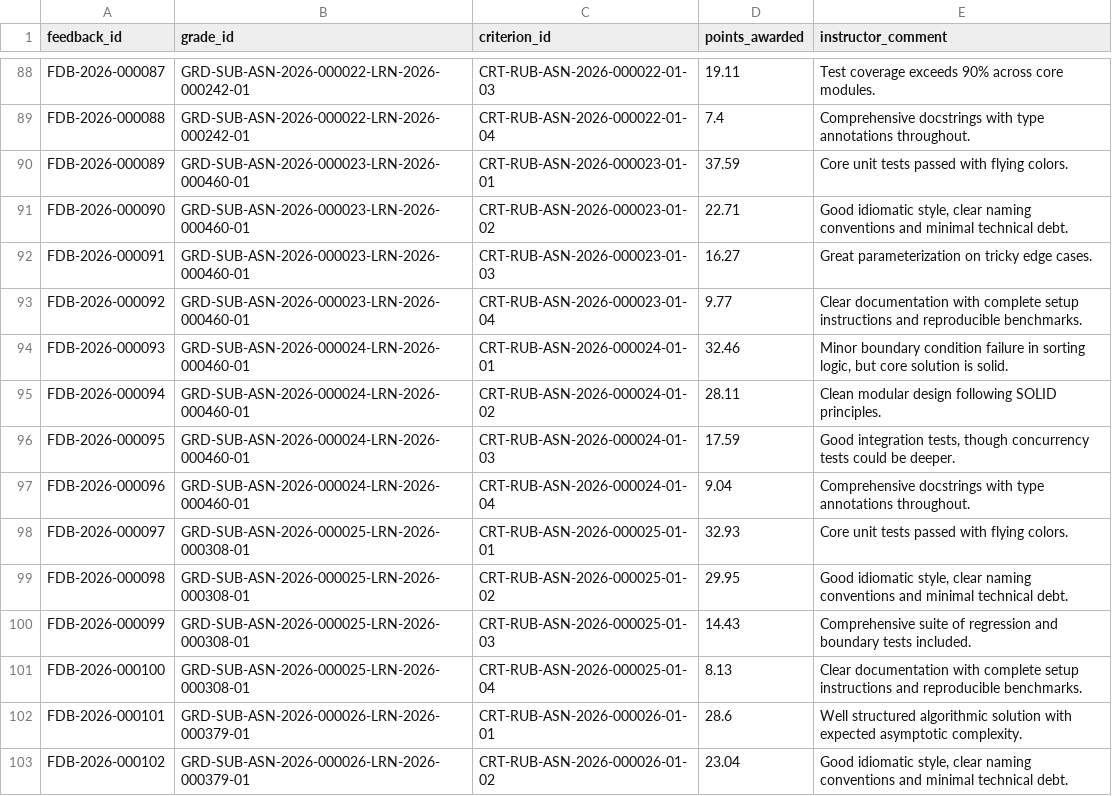
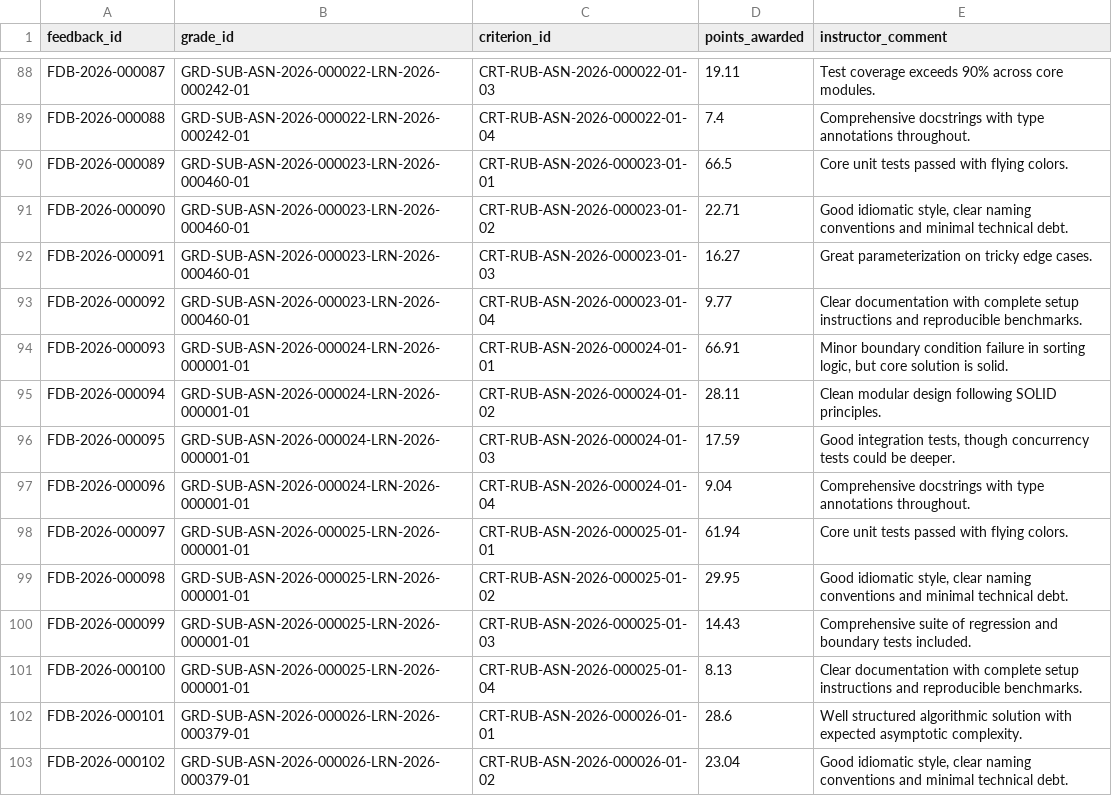
Before and after one commit to Balaswamyvasamsetti/assignment-lifecycle-engine, a CSV file: data/raw/feedback.csv, drawn as a sheet; only a part is shown, gaps mark what is left out; the diff covers the shown part only.

```diff
--- a/data/raw/feedback.csv
+++ b/data/raw/feedback.csv
@@ -89,3 +89,3 @@ FDB-2026-000087,GRD-SUB-ASN-2026-000022-LRN-2026-000242-01,CRT-RUB-ASN-2026-0000
 FDB-2026-000088,GRD-SUB-ASN-2026-000022-LRN-2026-000242-01,CRT-RUB-ASN-2026-000022-01-04,7.4,Comprehensive docstrings with type annotations throughout.
-FDB-2026-000089,GRD-SUB-ASN-2026-000023-LRN-2026-000460-01,CRT-RUB-ASN-2026-000023-01-01,37.59,Core unit tests passed with flying colors.
+FDB-2026-000089,GRD-SUB-ASN-2026-000023-LRN-2026-000460-01,CRT-RUB-ASN-2026-000023-01-01,66.5,Core unit tests passed with flying colors.
 FDB-2026-000090,GRD-SUB-ASN-2026-000023-LRN-2026-000460-01,CRT-RUB-ASN-2026-000023-01-02,22.71,"Good idiomatic style, clear naming conventions and minimal technical debt."
@@ -93,10 +93,10 @@ FDB-2026-000091,GRD-SUB-ASN-2026-000023-LRN-2026-000460-01,CRT-RUB-ASN-2026-0000
 FDB-2026-000092,GRD-SUB-ASN-2026-000023-LRN-2026-000460-01,CRT-RUB-ASN-2026-000023-01-04,9.77,Clear documentation with complete setup instructions and reproducible benchmarks.
-FDB-2026-000093,GRD-SUB-ASN-2026-000024-LRN-2026-000460-01,CRT-RUB-ASN-2026-000024-01-01,32.46,"Minor boundary condition failure in sorting logic, but core solution is solid."
-FDB-2026-000094,GRD-SUB-ASN-2026-000024-LRN-2026-000460-01,CRT-RUB-ASN-2026-000024-01-02,28.11,Clean modular design following SOLID principles.
-FDB-2026-000095,GRD-SUB-ASN-2026-000024-LRN-2026-000460-01,CRT-RUB-ASN-2026-000024-01-03,17.59,"Good integration tests, though concurrency tests could be deeper."
-FDB-2026-000096,GRD-SUB-ASN-2026-000024-LRN-2026-000460-01,CRT-RUB-ASN-2026-000024-01-04,9.04,Comprehensive docstrings with type annotations throughout.
-FDB-2026-000097,GRD-SUB-ASN-2026-000025-LRN-2026-000308-01,CRT-RUB-ASN-2026-000025-01-01,32.93,Core unit tests passed with flying colors.
-FDB-2026-000098,GRD-SUB-ASN-2026-000025-LRN-2026-000308-01,CRT-RUB-ASN-2026-000025-01-02,29.95,"Good idiomatic style, clear naming conventions and minimal technical debt."
-FDB-2026-000099,GRD-SUB-ASN-2026-000025-LRN-2026-000308-01,CRT-RUB-ASN-2026-000025-01-03,14.43,Comprehensive suite of regression and boundary tests included.
-FDB-2026-000100,GRD-SUB-ASN-2026-000025-LRN-2026-000308-01,CRT-RUB-ASN-2026-000025-01-04,8.13,Clear documentation with complete setup instructions and reproducible benchmarks.
+FDB-2026-000093,GRD-SUB-ASN-2026-000024-LRN-2026-000001-01,CRT-RUB-ASN-2026-000024-01-01,66.91,"Minor boundary condition failure in sorting logic, but core solution is solid."
+FDB-2026-000094,GRD-SUB-ASN-2026-000024-LRN-2026-000001-01,CRT-RUB-ASN-2026-000024-01-02,28.11,Clean modular design following SOLID principles.
+FDB-2026-000095,GRD-SUB-ASN-2026-000024-LRN-2026-000001-01,CRT-RUB-ASN-2026-000024-01-03,17.59,"Good integration tests, though concurrency tests could be deeper."
+FDB-2026-000096,GRD-SUB-ASN-2026-000024-LRN-2026-000001-01,CRT-RUB-ASN-2026-000024-01-04,9.04,Comprehensive docstrings with type annotations throughout.
+FDB-2026-000097,GRD-SUB-ASN-2026-000025-LRN-2026-000001-01,CRT-RUB-ASN-2026-000025-01-01,61.94,Core unit tests passed with flying colors.
+FDB-2026-000098,GRD-SUB-ASN-2026-000025-LRN-2026-000001-01,CRT-RUB-ASN-2026-000025-01-02,29.95,"Good idiomatic style, clear naming conventions and minimal technical debt."
+FDB-2026-000099,GRD-SUB-ASN-2026-000025-LRN-2026-000001-01,CRT-RUB-ASN-2026-000025-01-03,14.43,Comprehensive suite of regression and boundary tests included.
+FDB-2026-000100,GRD-SUB-ASN-2026-000025-LRN-2026-000001-01,CRT-RUB-ASN-2026-000025-01-04,8.13,Clear documentation with complete setup instructions and reproducible benchmarks.
 FDB-2026-000101,GRD-SUB-ASN-2026-000026-LRN-2026-000379-01,CRT-RUB-ASN-2026-000026-01-01,28.6,Well structured algorithmic solution with expected asymptotic complexity.
```
Also changed, not shown: 11 edited cells elsewhere in this file, data/ground_truth.csv, data/raw/appeals.csv, 19 other files.
